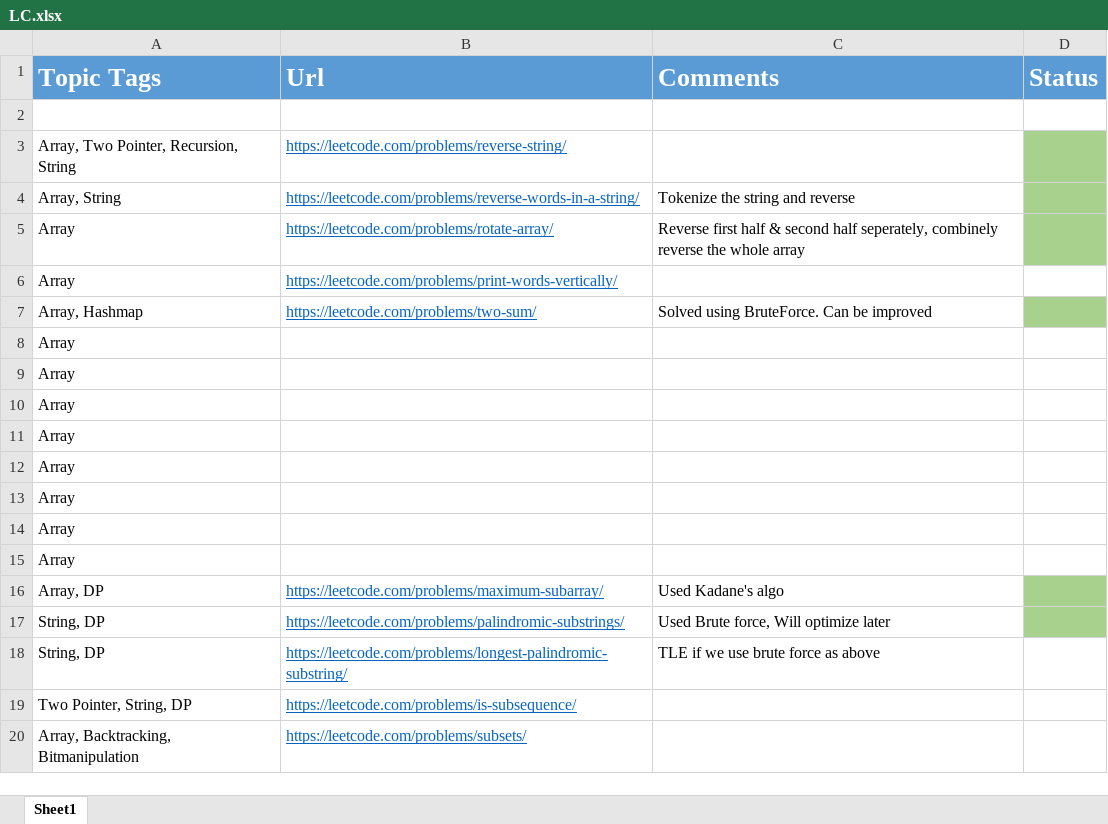
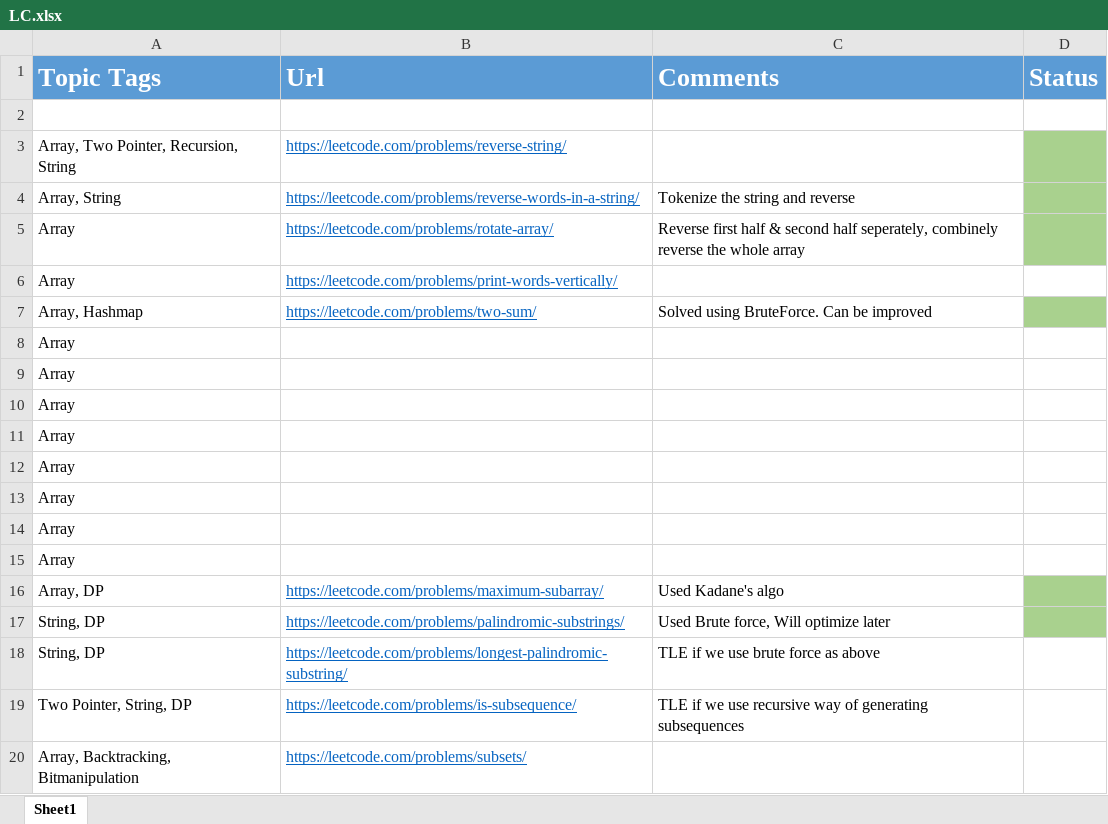
Before and after one commit to Ajayjam97/DS_ALGO, an Excel workbook: C++/4.Array_Strings_Recursion_BackTracking/LC.xlsx, sheet Sheet1, drawn as a sheet; values as stored, in another font and other column widths than the file's, no borders; the diff names each change by its address in the sheet, - before the commit and + after, or states it on an @@ line.

Commit message:
Subsequence

```diff
--- a/C++/4.Array_Strings_Recursion_BackTracking/LC.xlsx (sheet Sheet1)
+++ b/C++/4.Array_Strings_Recursion_BackTracking/LC.xlsx (sheet Sheet1)
-C19 (Comments): (empty)
+C19 (Comments): TLE if we use recursive way of generating subsequences
```
Also changed, not shown: 2 other files.
